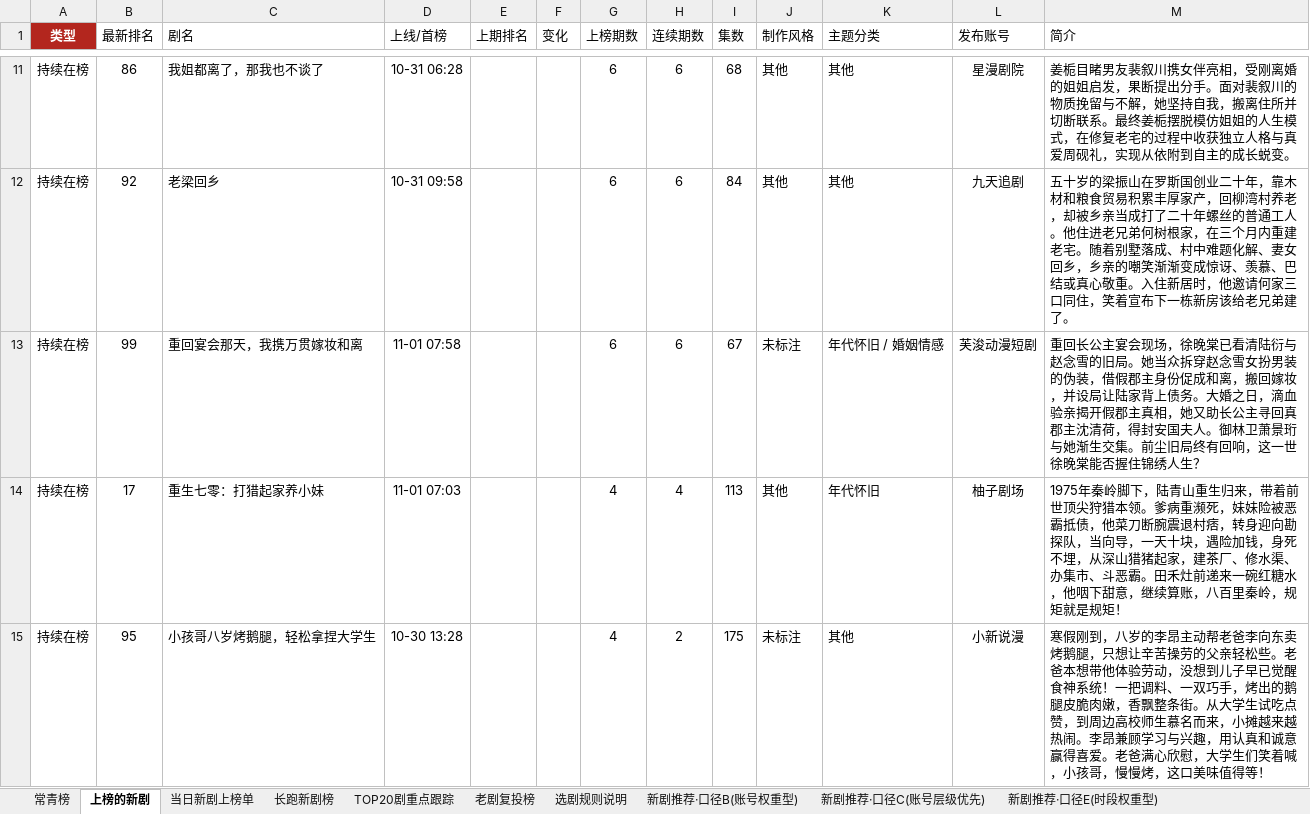
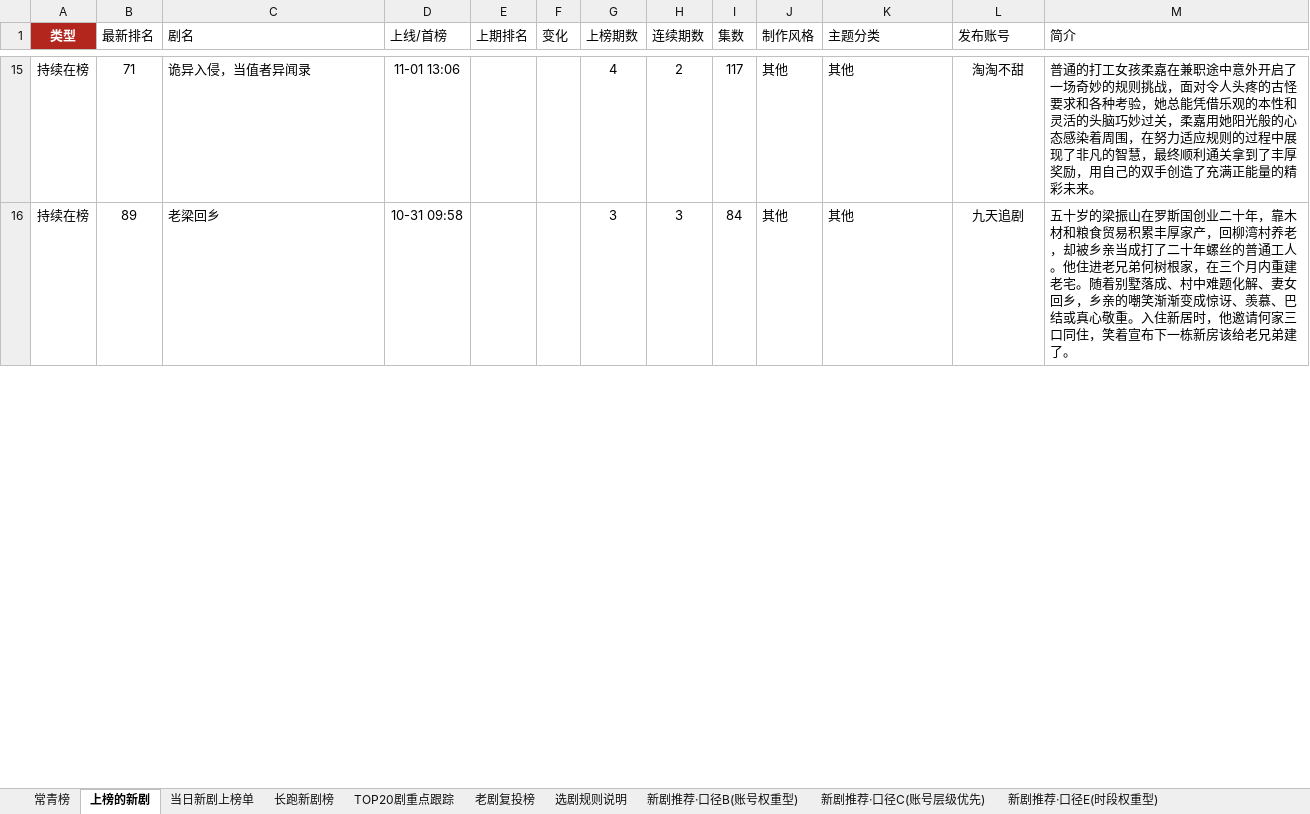
Before and after one commit to 2m247cdz9k-design/tomato-drama-rankings, an Excel workbook: 榜单数据.xlsx, sheet 上榜的新剧, drawn as a sheet; only a part is shown, gaps mark what is left out; values as stored, in another font and other column widths than the file's, no borders; removed rows and columns are numbered as before the commit, all else as after; the diff covers the shown part only; the diff names each change by its address in the sheet, - before the commit and + after, or states it on an @@ line.

```diff
--- a/榜单数据.xlsx (sheet 上榜的新剧)
+++ b/榜单数据.xlsx (sheet 上榜的新剧)
-B15 (最新排名): 86
+B15 (最新排名): 71
-C15 (剧名): 我姐都离了，那我也不谈了
+C15 (剧名): 诡异入侵，当值者异闻录
-D15 (上线/首榜): 10-31 06:28
+D15 (上线/首榜): 11-01 13:06
-G15 (上榜期数): 6
+G15 (上榜期数): 4
-H15 (连续期数): 6
+H15 (连续期数): 2
-I15 (集数): 68
+I15 (集数): 117
-L15 (发布账号): 星漫剧院
+L15 (发布账号): 淘淘不甜
-M15 (简介): 姜栀目睹男友裴叙川携女伴亮相，受刚离婚的姐姐启发，果断提出分手。面对裴叙川的物质挽留与不解，她坚持自我，搬离住所并切断联系。最终姜栀摆脱模仿姐姐的人生模式，在修复老宅的过程中收获独立人格与真爱周砚礼，实现从依附到自主的成长蜕变。
+M15 (简介): 普通的打工女孩柔嘉在兼职途中意外开启了一场奇妙的规则挑战，面对令人头疼的古怪要求和各种考验，她总能凭借乐观的本性和灵活的头脑巧妙过关，柔嘉用她阳光般的心态感染着周围，在努力适应规则的过程中展现了非凡的智慧，最终顺利通关拿到了丰厚奖励，用自己的双手创造了充满正能量的精彩未来。
-B16 (最新排名): 92
+B16 (最新排名): 89
-G16 (上榜期数): 6
+G16 (上榜期数): 3
-H16 (连续期数): 6
+H16 (连续期数): 3
-row 13: 持续在榜 | 99 | 重回宴会那天，我携万贯嫁妆和离 | 11-01 07:58 |  |  | 6 | 6 | 67 | 未标注 | 年代怀旧 / 婚姻情感 | 芙浚动漫短剧 | 重回长公主宴会现场，徐晚棠已看清陆衍与赵念雪的旧局。她当众拆穿赵念雪女扮男装的伪装，借假郡主身份促成和离，搬回嫁妆，并设局让陆家背上债务。大婚之日，滴血验亲揭开假郡主真相，她又助长公主寻回真郡主沈清荷，得封安国夫人。御林卫萧景珩与她渐生交集。前尘旧局终有回响，这一世徐晚棠能否握住锦绣人生？
-row 14: 持续在榜 | 17 | 重生七零：打猎起家养小妹 | 11-01 07:03 |  |  | 4 | 4 | 113 | 其他 | 年代怀旧 | 柚子剧场 | 1975年秦岭脚下，陆青山重生归来，带着前世顶尖狩猎本领。爹病重濒死，妹妹险被恶霸抵债，他菜刀断腕震退村痞，转身迎向勘探队，当向导，一天十块，遇险加钱，身死不埋，从深山猎猪起家，建茶厂、修水渠、办集市、斗恶霸。田禾灶前递来一碗红糖水，他咽下甜意，继续算账，八百里秦岭，规矩就是规矩！
-row 15: 持续在榜 | 95 | 小孩哥八岁烤鹅腿，轻松拿捏大学生 | 10-30 13:28 |  |  | 4 | 2 | 175 | 未标注 | 其他 | 小新说漫 | 寒假刚到，八岁的李昂主动帮老爸李向东卖烤鹅腿，只想让辛苦操劳的父亲轻松些。老爸本想带他体验劳动，没想到儿子早已觉醒食神系统！一把调料、一双巧手，烤出的鹅腿皮脆肉嫩，香飘整条街。从大学生试吃点赞，到周边高校师生慕名而来，小摊越来越热闹。李昂兼顾学习与兴趣，用认真和诚意赢得喜爱。老爸满心欣慰，大学生们笑着喊，小孩哥，慢慢烤，这口美味值得等！
```
Also changed, not shown: 17 added rows, 8 removed rows and 65 edited cells elsewhere in this sheet, sheet 老剧复投榜, sheet 长跑新剧榜, sheet TOP20剧重点跟踪, sheet 新剧推荐·口径C(账号层级优先), sheet 新剧推荐·口径B(账号权重型), sheet 新剧推荐·口径E(时段权重型), 4 more sheets, 2 other files.
